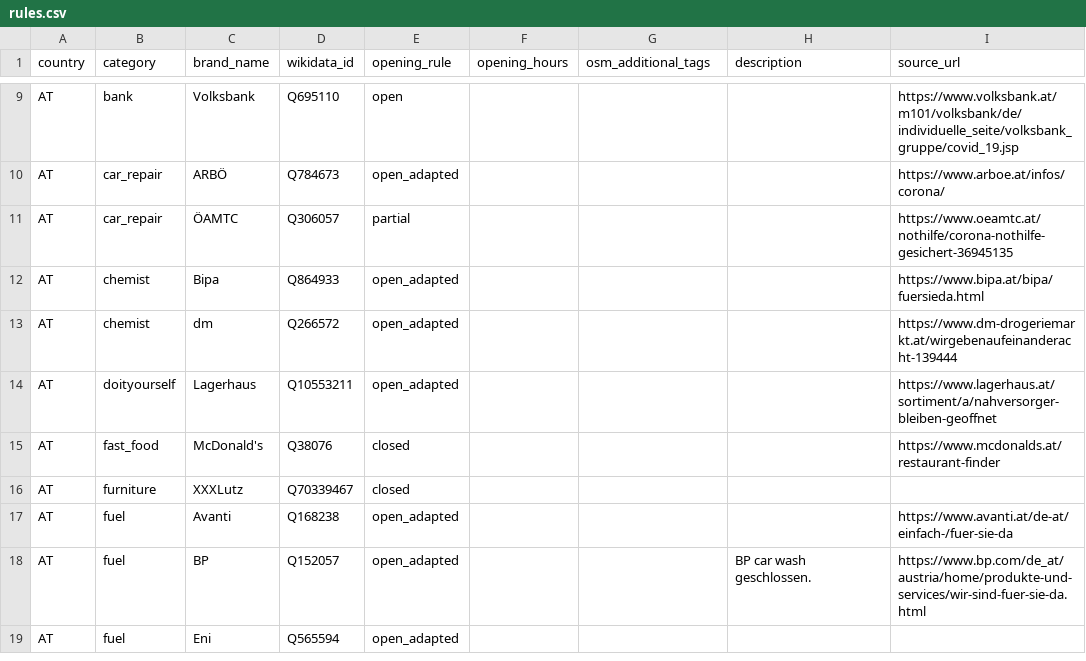
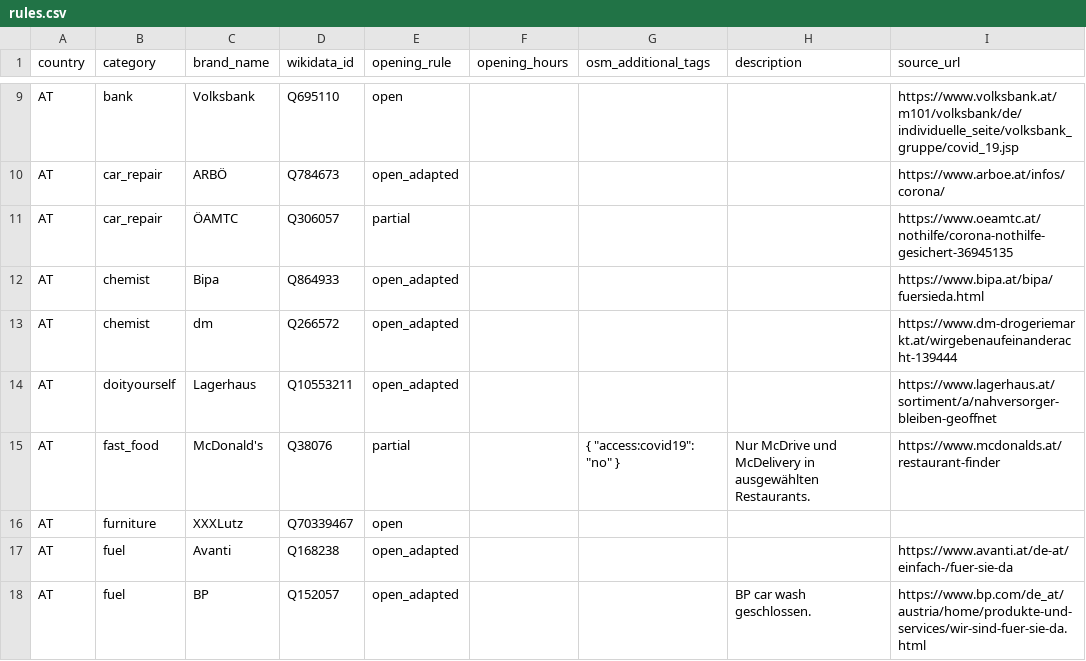
Before and after one commit to bleibtoffen/bleibtoffen, a CSV file: docs/_data/ketten/rules.csv, drawn as a sheet; only a part is shown, gaps mark what is left out; the shorter side is filled out with more unchanged rows; the diff names each change by its address in the sheet, - before the commit and + after, or states it on an @@ line.

Commit message:
fix(ketten): update AT

```diff
--- a/docs/_data/ketten/rules.csv
+++ b/docs/_data/ketten/rules.csv
-E15 (opening_rule): closed
+E15 (opening_rule): partial
-G15 (osm_additional_tags): (empty)
+G15 (osm_additional_tags): { "access:covid19": "no" }
-H15 (description): (empty)
+H15 (description): Nur McDrive und McDelivery in ausgewählten Restaurants.
-E16 (opening_rule): closed
+E16 (opening_rule): open
```
